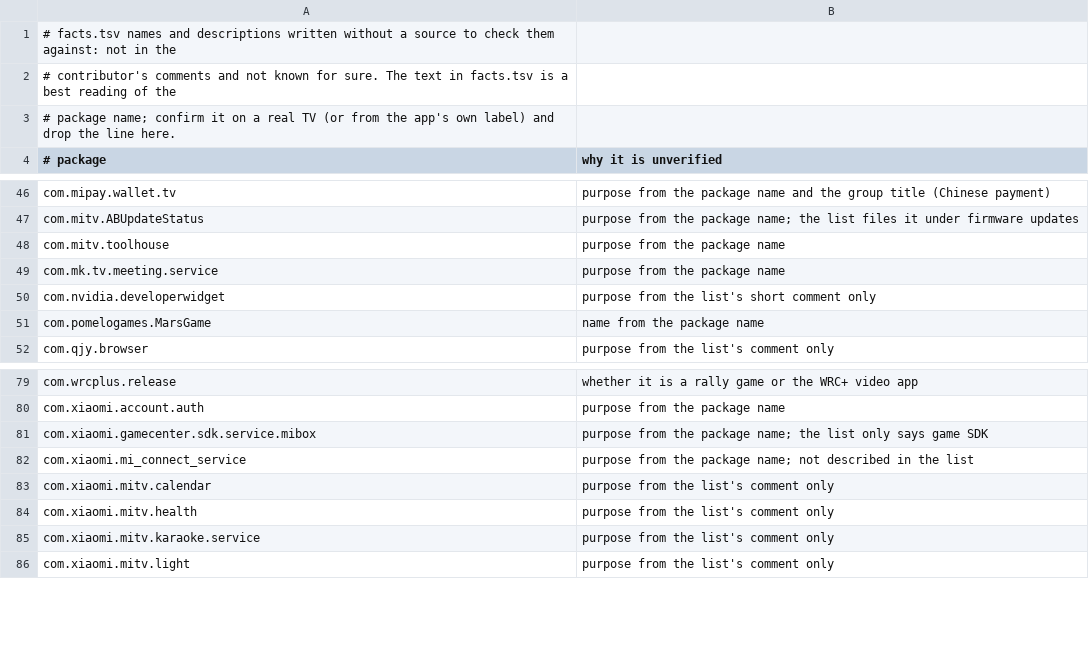
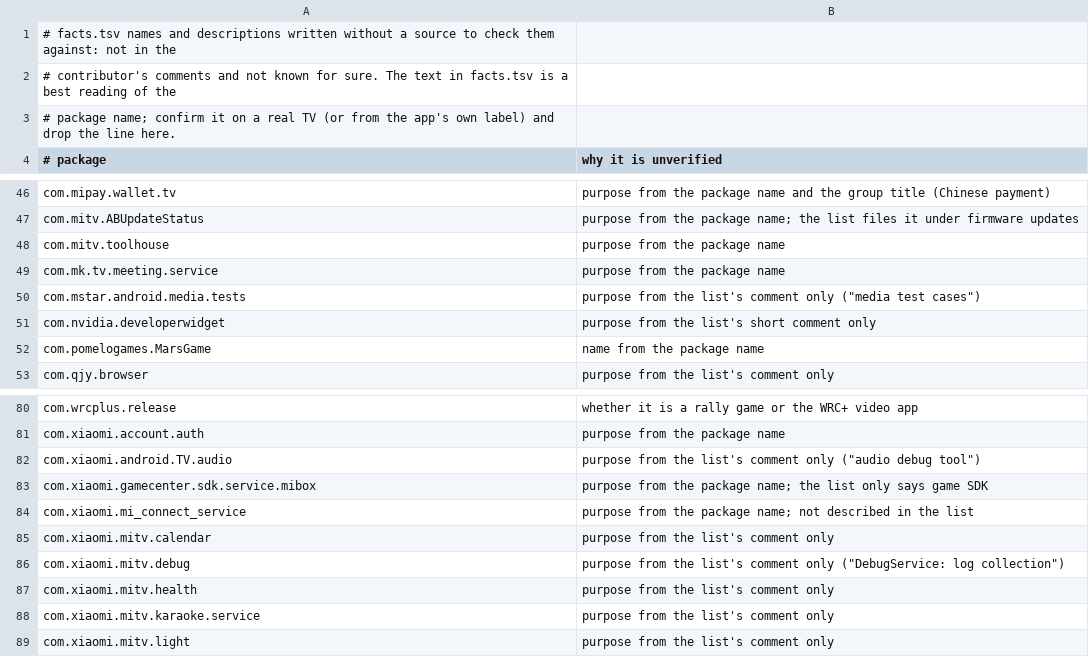
Before and after one commit to 3doxupox/cleanyourtv-app, a TSV file: core/spec/upstream-feedback/unverified-facts.tsv, drawn as a sheet; only a part is shown, gaps mark what is left out; the diff names each change by its address in the sheet, - before the commit and + after, or states it on an @@ line.

Commit message:
Facts: three more comment-only names marked unverified

```diff
--- a/core/spec/upstream-feedback/unverified-facts.tsv
+++ b/core/spec/upstream-feedback/unverified-facts.tsv
+row 50: com.mstar.android.media.tests | purpose from the list's comment only ("media test cases")
+row 82: com.xiaomi.android.TV.audio | purpose from the list's comment only ("audio debug tool")
+row 86: com.xiaomi.mitv.debug | purpose from the list's comment only ("DebugService: log collection")
```
